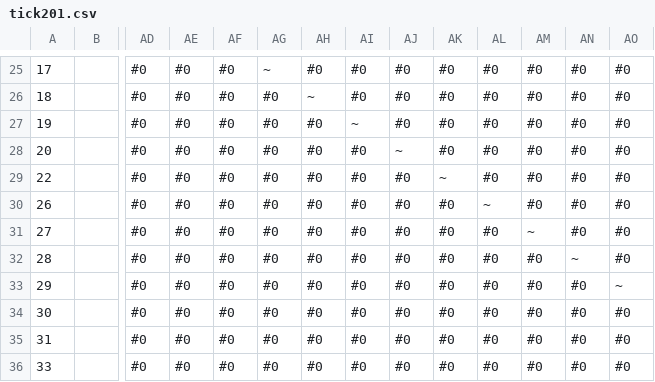
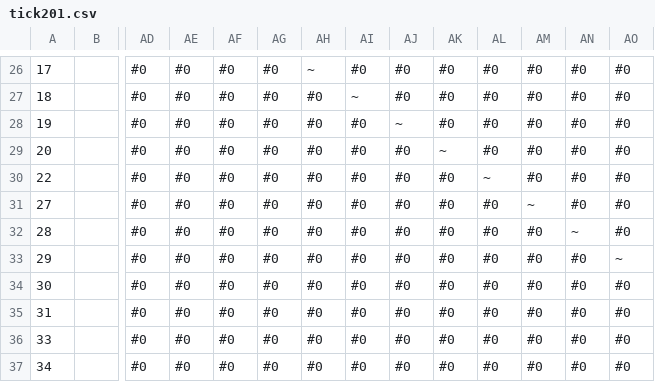
Before and after one commit to thquinn/pantheon, a CSV file: ticks/tick201.csv, drawn as a sheet; only a part is shown, gaps mark what is left out; the shorter side is filled out with more unchanged rows; removed rows and columns are numbered as before the commit, all else as after; rows hold the shown columns only; the diff covers the shown part only; the diff names each change by its address in the sheet, - before the commit and + after, or states it on an @@ line.

```diff
--- a/ticks/tick201.csv
+++ b/ticks/tick201.csv
-AG26: ~
+AG26: #0
-AH26: #0
+AH26: ~
-AH27: ~
+AH27: #0
-AI27: #0
+AI27: ~
-AI28: ~
+AI28: #0
-AJ28: #0
+AJ28: ~
-AJ29: ~
+AJ29: #0
-AK29: #0
+AK29: ~
-AK30: ~
+AK30: #0
-AL30: #0
+AL30: ~
-row 30: 26 |  | #0 | #0 | #0 | #0 | #0 | #0 | #0 | #0 | ~ | #0 | #0 | #0
```
Also changed, not shown: 1 added row and 30 edited cells elsewhere in this file, 4 other files.
